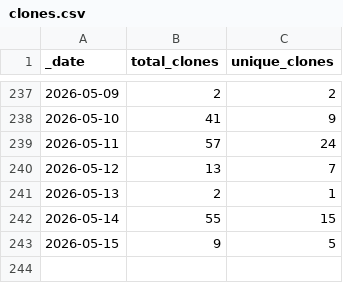
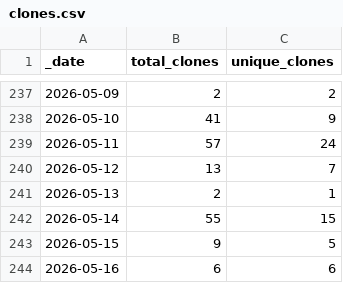
Before and after one commit to NMRLipids/NMRLipids.github.io, a CSV file: traffic/clones.csv, drawn as a sheet; only a part is shown, gaps mark what is left out.

Commit message:
GitHub traffic

```diff
--- a/traffic/clones.csv
+++ b/traffic/clones.csv
@@ -243 +243,2 @@ _date,total_clones,unique_clones
 2026-05-15,9,5
+2026-05-16,6,6
```
Also changed, not shown: traffic/views.csv, 1 other file.
